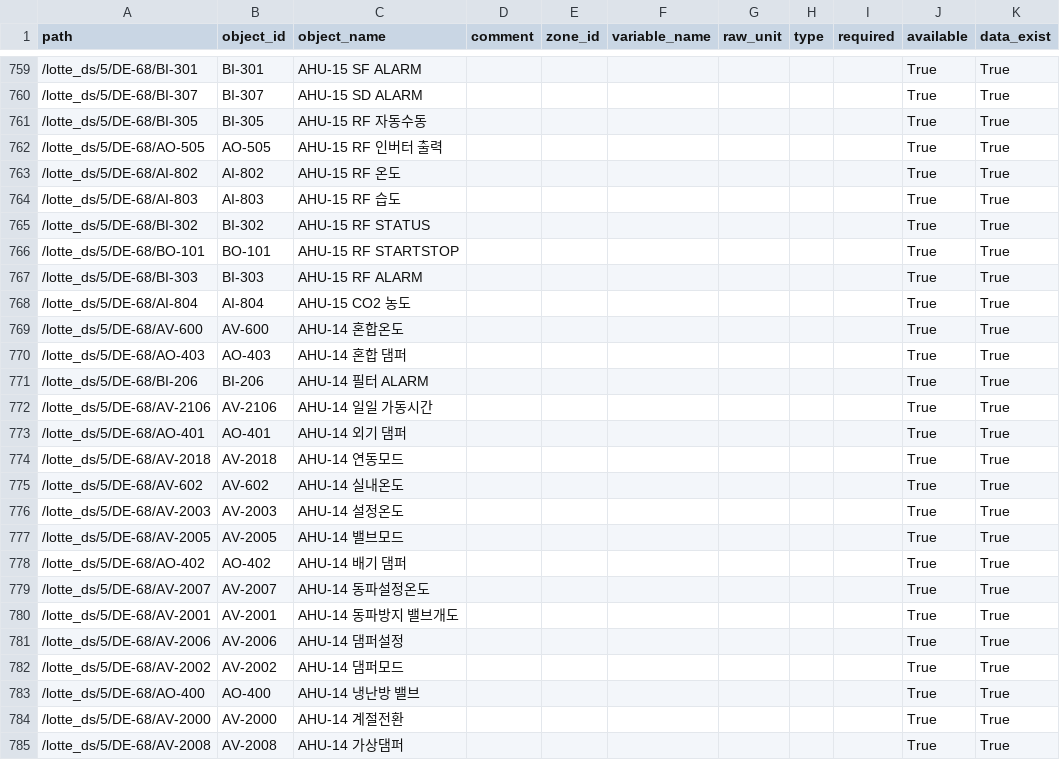
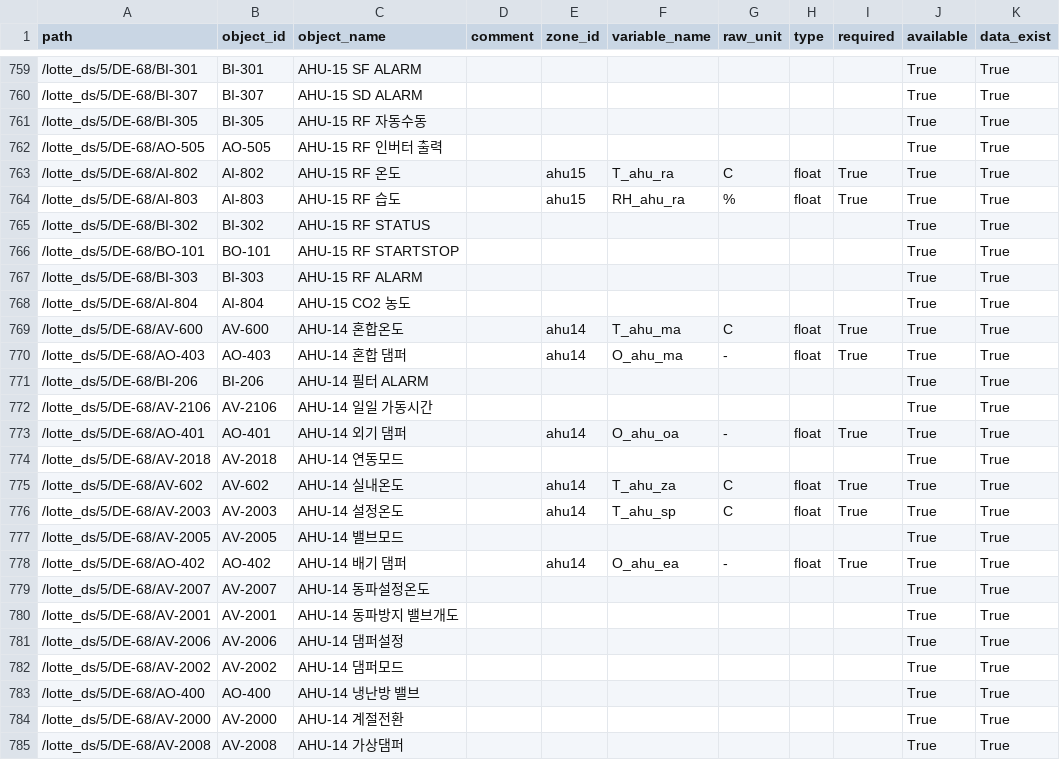
Before and after one commit to ecosang/ibeems_data, a CSV file: data/lotte_department/BACnet_BAS.csv, drawn as a sheet; only a part is shown, gaps mark what is left out; the diff covers the shown part only.

```diff
--- a/data/lotte_department/BACnet_BAS.csv
+++ b/data/lotte_department/BACnet_BAS.csv
@@ -762,4 +762,4 @@ path,object_id,object_name,comment,zone_id,variable_name,raw_unit,type,required,
 /lotte_ds/5/DE-68/AO-505,AO-505,AHU-15 RF 인버터 출력,,,,,,,True,True
-/lotte_ds/5/DE-68/AI-802,AI-802,AHU-15 RF 온도,,,,,,,True,True
-/lotte_ds/5/DE-68/AI-803,AI-803,AHU-15 RF 습도,,,,,,,True,True
+/lotte_ds/5/DE-68/AI-802,AI-802,AHU-15 RF 온도,,ahu15,T_ahu_ra,C,float,True,True,True
+/lotte_ds/5/DE-68/AI-803,AI-803,AHU-15 RF 습도,,ahu15,RH_ahu_ra,%,float,True,True,True
 /lotte_ds/5/DE-68/BI-302,BI-302,AHU-15 RF STATUS,,,,,,,True,True
@@ -768,12 +768,12 @@ path,object_id,object_name,comment,zone_id,variable_name,raw_unit,type,required,
 /lotte_ds/5/DE-68/AI-804,AI-804,AHU-15 CO2 농도,,,,,,,True,True
-/lotte_ds/5/DE-68/AV-600,AV-600,AHU-14 혼합온도,,,,,,,True,True
-/lotte_ds/5/DE-68/AO-403,AO-403,AHU-14 혼합 댐퍼,,,,,,,True,True
+/lotte_ds/5/DE-68/AV-600,AV-600,AHU-14 혼합온도,,ahu14,T_ahu_ma,C,float,True,True,True
+/lotte_ds/5/DE-68/AO-403,AO-403,AHU-14 혼합 댐퍼,,ahu14,O_ahu_ma,-,float,True,True,True
 /lotte_ds/5/DE-68/BI-206,BI-206,AHU-14 필터 ALARM,,,,,,,True,True
 /lotte_ds/5/DE-68/AV-2106,AV-2106,AHU-14 일일 가동시간,,,,,,,True,True
-/lotte_ds/5/DE-68/AO-401,AO-401,AHU-14 외기 댐퍼,,,,,,,True,True
+/lotte_ds/5/DE-68/AO-401,AO-401,AHU-14 외기 댐퍼,,ahu14,O_ahu_oa,-,float,True,True,True
 /lotte_ds/5/DE-68/AV-2018,AV-2018,AHU-14 연동모드,,,,,,,True,True
-/lotte_ds/5/DE-68/AV-602,AV-602,AHU-14 실내온도,,,,,,,True,True
-/lotte_ds/5/DE-68/AV-2003,AV-2003,AHU-14 설정온도,,,,,,,True,True
+/lotte_ds/5/DE-68/AV-602,AV-602,AHU-14 실내온도,,ahu14,T_ahu_za,C,float,True,True,True
+/lotte_ds/5/DE-68/AV-2003,AV-2003,AHU-14 설정온도,,ahu14,T_ahu_sp,C,float,True,True,True
 /lotte_ds/5/DE-68/AV-2005,AV-2005,AHU-14 밸브모드,,,,,,,True,True
-/lotte_ds/5/DE-68/AO-402,AO-402,AHU-14 배기 댐퍼,,,,,,,True,True
+/lotte_ds/5/DE-68/AO-402,AO-402,AHU-14 배기 댐퍼,,ahu14,O_ahu_ea,-,float,True,True,True
 /lotte_ds/5/DE-68/AV-2007,AV-2007,AHU-14 동파설정온도,,,,,,,True,True
```
Also changed, not shown: 60 edited cells elsewhere in this file, 1 other file.
